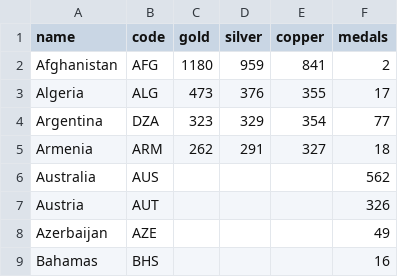
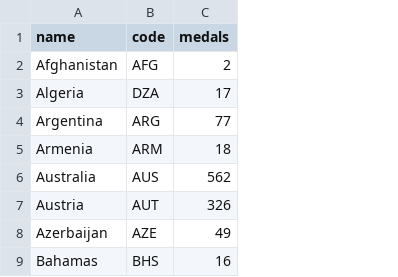
Before and after one commit to Uskuugen/Uskuugen.github.io, a CSV file: world.csv, drawn as a sheet; only a part is shown; the diff names each change by its address in the sheet, - before the commit and + after, or states it on an @@ line.

Commit message:
Add files via upload

```diff
--- a/world.csv
+++ b/world.csv
-column C (gold), rows 2-5: 1180 | 473 | 323 | 262
-column D (silver), rows 2-5: 959 | 376 | 329 | 291
-column E (copper), rows 2-5: 841 | 355 | 354 | 327
-B3 (code): ALG
+B3 (code): DZA
-B4 (code): DZA
+B4 (code): ARG
```
